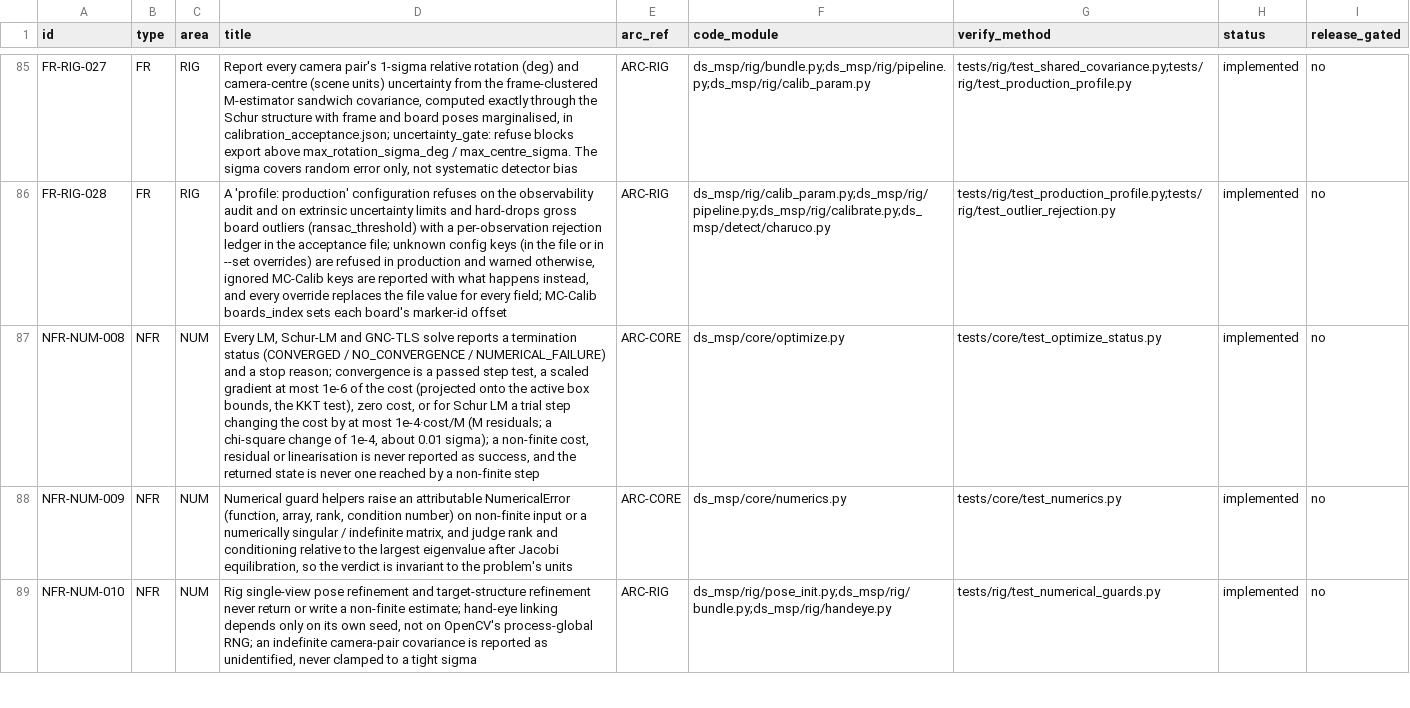
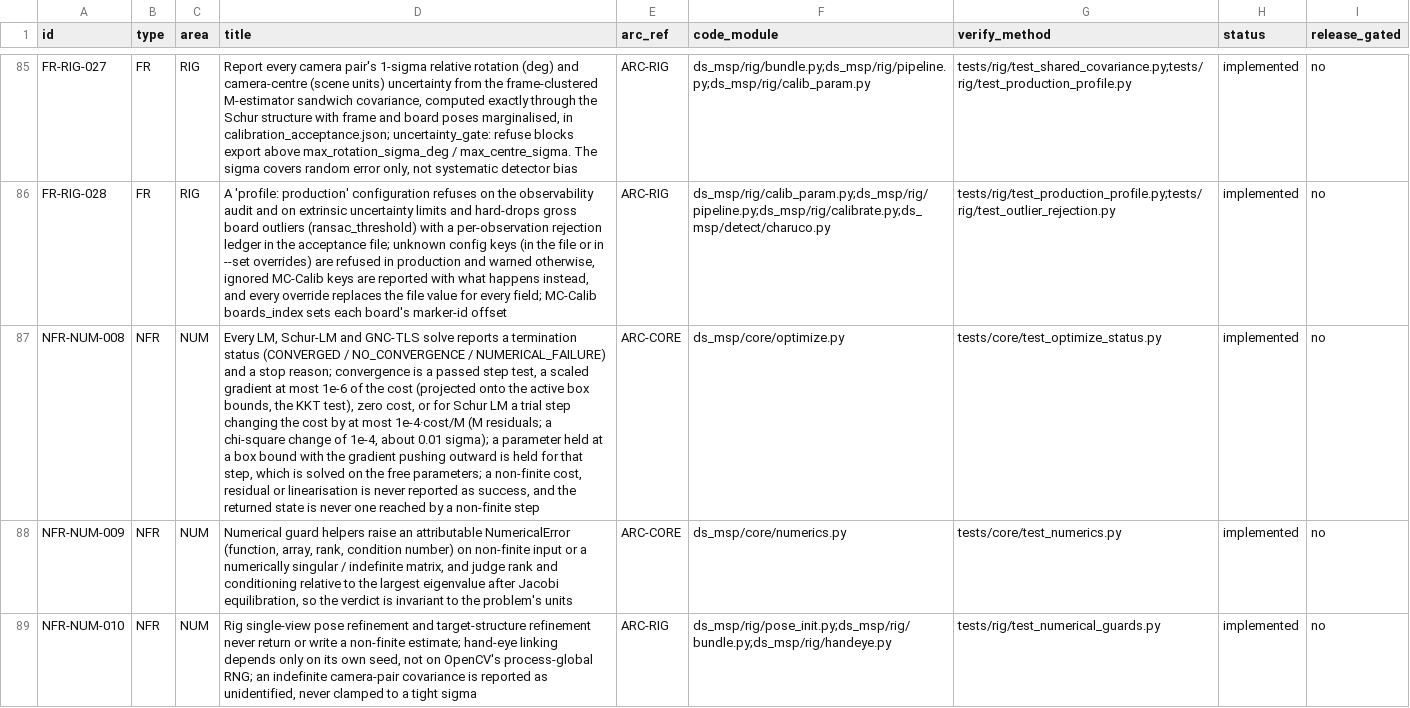
Before and after one commit to Munna-Manoj/DS-MSP, a CSV file: docs/process/srs/requirements.csv, drawn as a sheet; only a part is shown, gaps mark what is left out; the diff names each change by its address in the sheet, - before the commit and + after, or states it on an @@ line.

```diff
--- a/docs/process/srs/requirements.csv
+++ b/docs/process/srs/requirements.csv
-D87 (title): …sigma); a non-finite cost,…
+D87 (title): …sigma); a parameter held at a box bound with the gradient pushing outward is held for that step, which is solved on the free parameters; a non-finite cost,…
```
Also changed, not shown: 3 other files.
